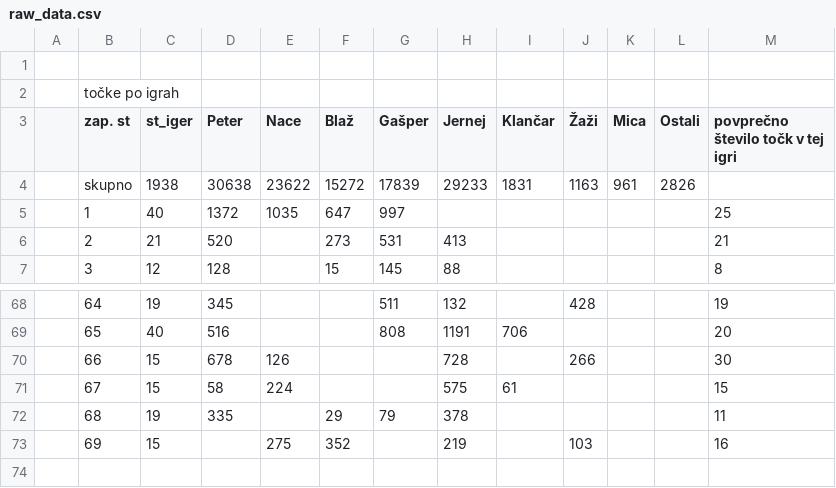
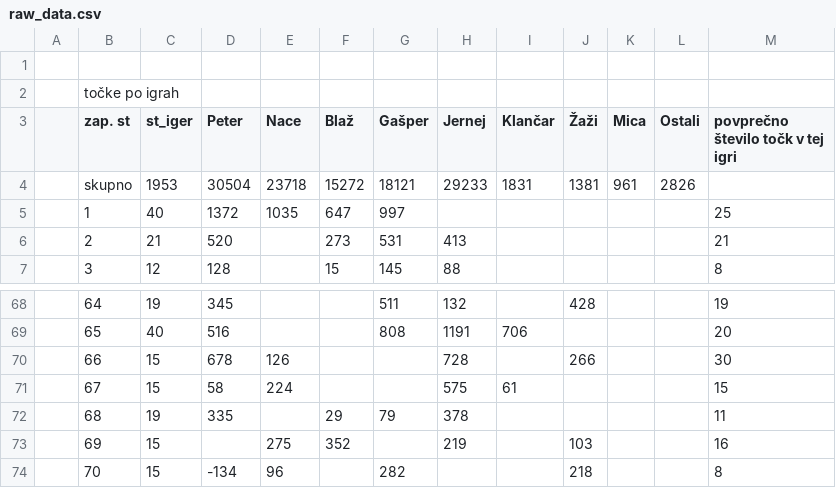
Before and after one commit to naceee/naceee.github.io, a CSV file: tarok/data/raw_data.csv, drawn as a sheet; only a part is shown, gaps mark what is left out.

```diff
--- a/tarok/data/raw_data.csv
+++ b/tarok/data/raw_data.csv
@@ -3,3 +3,3 @@
 ,zap. st,st_iger,Peter,Nace,Blaž,Gašper,Jernej,Klančar,Žaži,Mica,Ostali,povprečno število točk v tej igri
-,skupno,1938,30638,23622,15272,17839,29233,1831,1163,961,2826,
+,skupno,1953,30504,23718,15272,18121,29233,1831,1381,961,2826,
 ,1,40,1372,1035,647,997,,,,,,25
@@ -73 +73,2 @@
 ,69,15,,275,352,,219,,103,,,16
+,70,15,-134,96,,282,,,218,,,8
```
Also changed, not shown: tarok/data/game_by_game_data.csv, tarok/data/wins_by_game.csv, 6 other files.
